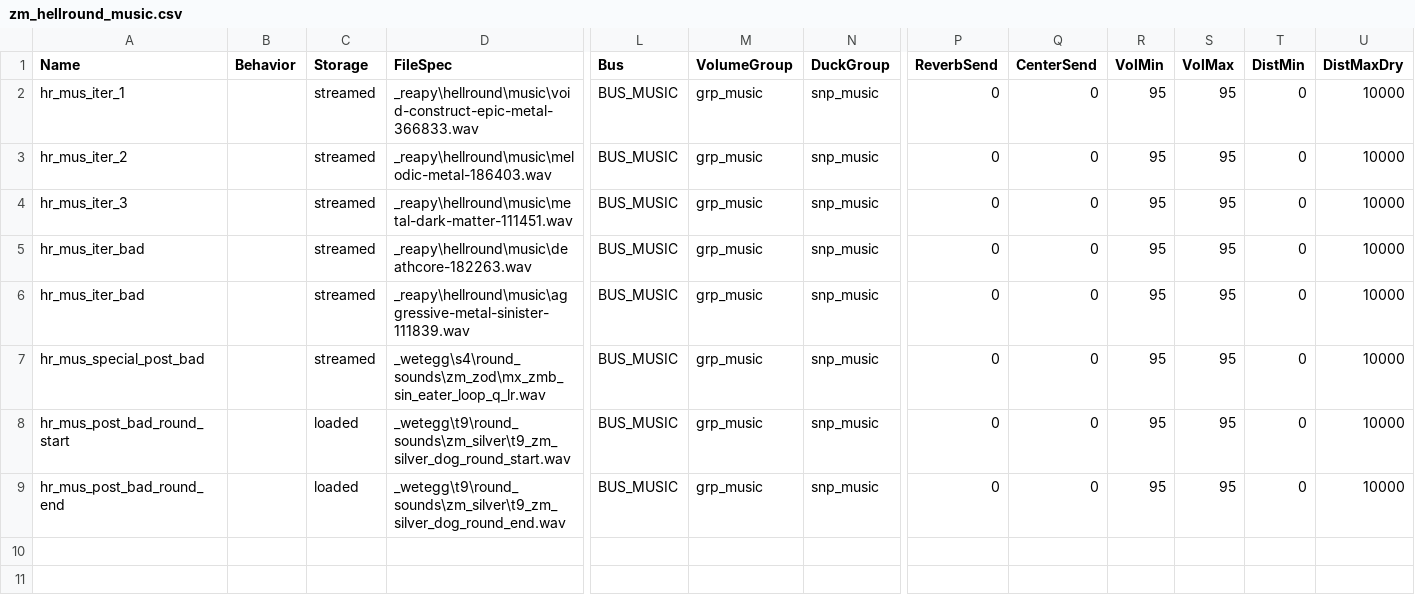
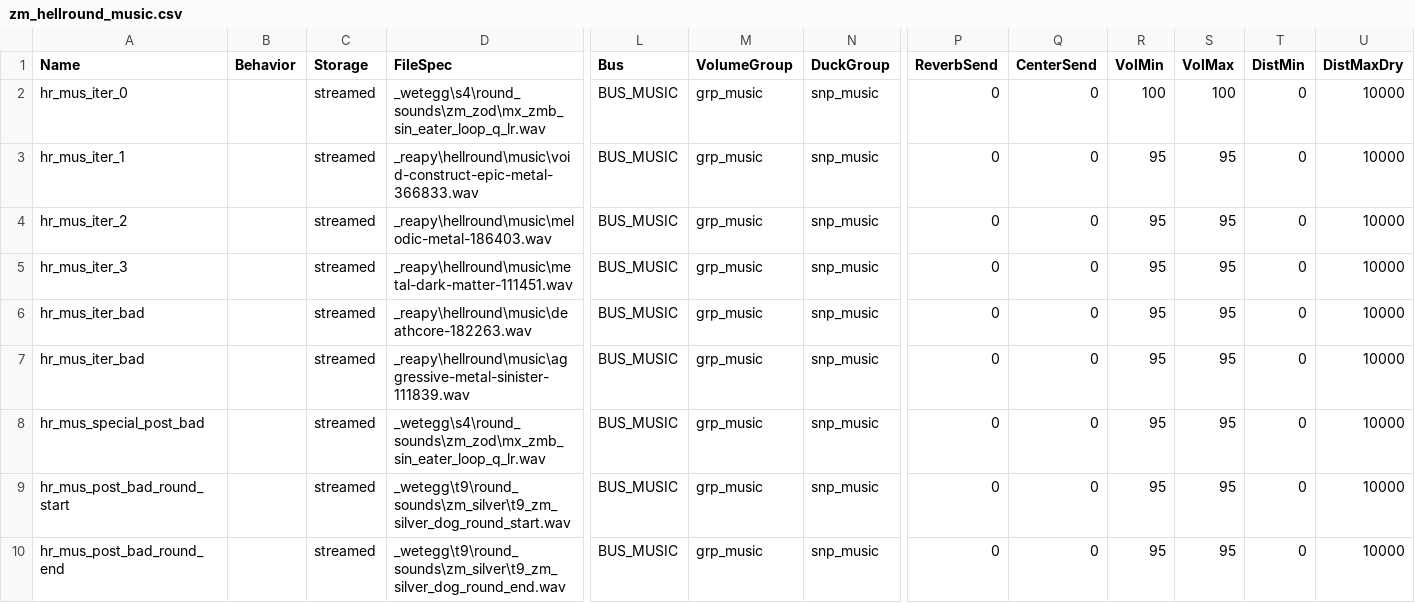
Before and after one commit to t7-reapy/t7_workspace, a CSV file: share/raw/sound/aliases/zm_hellround_music.csv, drawn as a sheet; only a part is shown, gaps mark what is left out; addresses are those after the commit; rows hold the shown columns only; the diff names each change by its address in the sheet, - before the commit and + after, or states it on an @@ line.

Commit message:
feat: added music ambient sounds during first hellround iteration

```diff
--- a/share/raw/sound/aliases/zm_hellround_music.csv
+++ b/share/raw/sound/aliases/zm_hellround_music.csv
+row 2: hr_mus_iter_0 |  | streamed | _wetegg\s4\round_sounds\zm_zod\mx_zmb_sin_eater_loop_q_lr.wav | BUS_MUSIC | grp_music | snp_music | 0 | 0 | 100 | 100 | 0 | 10000
-C9:C10 (Storage): loaded
+C9:C10 (Storage): streamed
```
Also changed, not shown: share/raw/sound/aliases/zm_hellround_mysterybox_sounds.csv, 6 other files.
